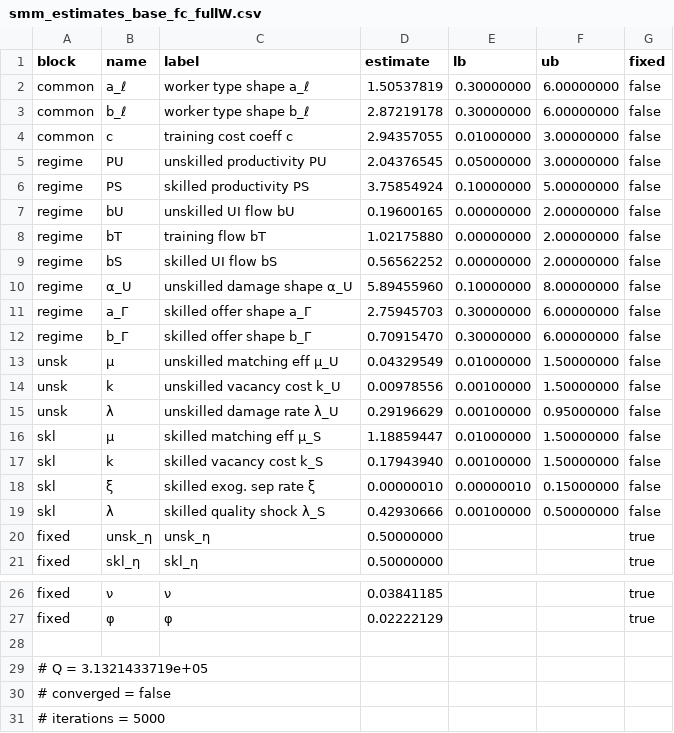
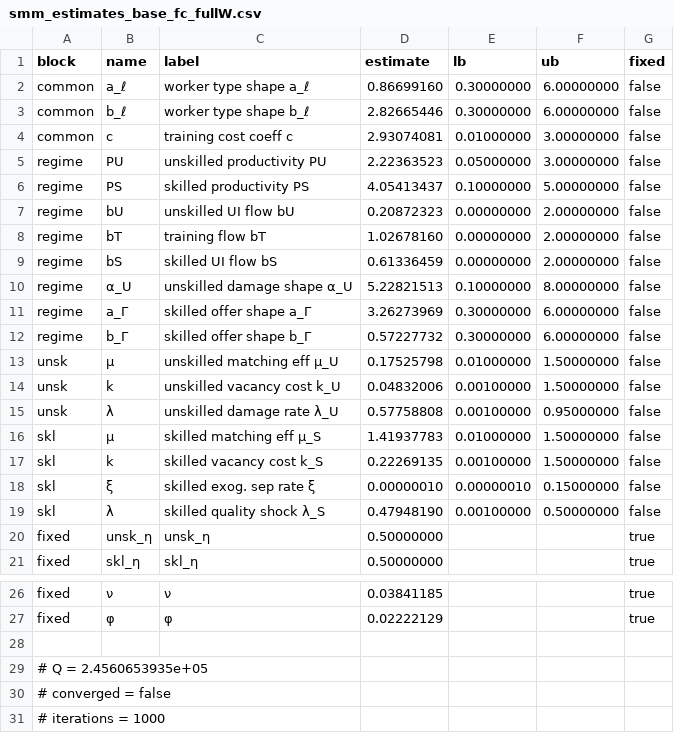
Before and after one commit to RamziChariag/DMP_labour_market_choice, a CSV file: output/tables/smm_estimates_base_fc_fullW.csv, drawn as a sheet; only a part is shown, gaps mark what is left out.

```diff
--- a/output/tables/smm_estimates_base_fc_fullW.csv
+++ b/output/tables/smm_estimates_base_fc_fullW.csv
@@ -1,20 +1,20 @@
 block,name,label,estimate,lb,ub,fixed
-common,a_ℓ,worker type shape a_ℓ,1.50537819,0.30000000,6.00000000,false
-common,b_ℓ,worker type shape b_ℓ,2.87219178,0.30000000,6.00000000,false
-common,c,training cost coeff c,2.94357055,0.01000000,3.00000000,false
-regime,PU,unskilled productivity PU,2.04376545,0.05000000,3.00000000,false
-regime,PS,skilled productivity PS,3.75854924,0.10000000,5.00000000,false
-regime,bU,unskilled UI flow bU,0.19600165,0.00000000,2.00000000,false
-regime,bT,training flow bT,1.02175880,0.00000000,2.00000000,false
-regime,bS,skilled UI flow bS,0.56562252,0.00000000,2.00000000,false
-regime,α_U,unskilled damage shape α_U,5.89455960,0.10000000,8.00000000,false
-regime,a_Γ,skilled offer shape a_Γ,2.75945703,0.30000000,6.00000000,false
-regime,b_Γ,skilled offer shape b_Γ,0.70915470,0.30000000,6.00000000,false
-unsk,μ,unskilled matching eff μ_U,0.04329549,0.01000000,1.50000000,false
-unsk,k,unskilled vacancy cost k_U,0.00978556,0.00100000,1.50000000,false
-unsk,λ,unskilled damage rate λ_U,0.29196629,0.00100000,0.95000000,false
-skl,μ,skilled matching eff μ_S,1.18859447,0.01000000,1.50000000,false
-skl,k,skilled vacancy cost k_S,0.17943940,0.00100000,1.50000000,false
+common,a_ℓ,worker type shape a_ℓ,0.86699160,0.30000000,6.00000000,false
+common,b_ℓ,worker type shape b_ℓ,2.82665446,0.30000000,6.00000000,false
+common,c,training cost coeff c,2.93074081,0.01000000,3.00000000,false
+regime,PU,unskilled productivity PU,2.22363523,0.05000000,3.00000000,false
+regime,PS,skilled productivity PS,4.05413437,0.10000000,5.00000000,false
+regime,bU,unskilled UI flow bU,0.20872323,0.00000000,2.00000000,false
+regime,bT,training flow bT,1.02678160,0.00000000,2.00000000,false
+regime,bS,skilled UI flow bS,0.61336459,0.00000000,2.00000000,false
+regime,α_U,unskilled damage shape α_U,5.22821513,0.10000000,8.00000000,false
+regime,a_Γ,skilled offer shape a_Γ,3.26273969,0.30000000,6.00000000,false
+regime,b_Γ,skilled offer shape b_Γ,0.57227732,0.30000000,6.00000000,false
+unsk,μ,unskilled matching eff μ_U,0.17525798,0.01000000,1.50000000,false
+unsk,k,unskilled vacancy cost k_U,0.04832006,0.00100000,1.50000000,false
+unsk,λ,unskilled damage rate λ_U,0.57758808,0.00100000,0.95000000,false
+skl,μ,skilled matching eff μ_S,1.41937783,0.01000000,1.50000000,false
+skl,k,skilled vacancy cost k_S,0.22269135,0.00100000,1.50000000,false
 skl,ξ,skilled exog. sep rate ξ,0.00000010,0.00000010,0.15000000,false
-skl,λ,skilled quality shock λ_S,0.42930666,0.00100000,0.50000000,false
+skl,λ,skilled quality shock λ_S,0.47948190,0.00100000,0.50000000,false
 fixed,unsk_η,unsk_η,0.50000000,,,true
@@ -28,4 +28,4 @@ fixed,φ,φ,0.02222129,,,true
 
-# Q = 3.1321433719e+05
+# Q = 2.4560653935e+05
 # converged = false
-# iterations = 5000
+# iterations = 1000
```
Also changed, not shown: output/tables/smm_estimates_crisis_fc_fullW.csv, 53 other files.
